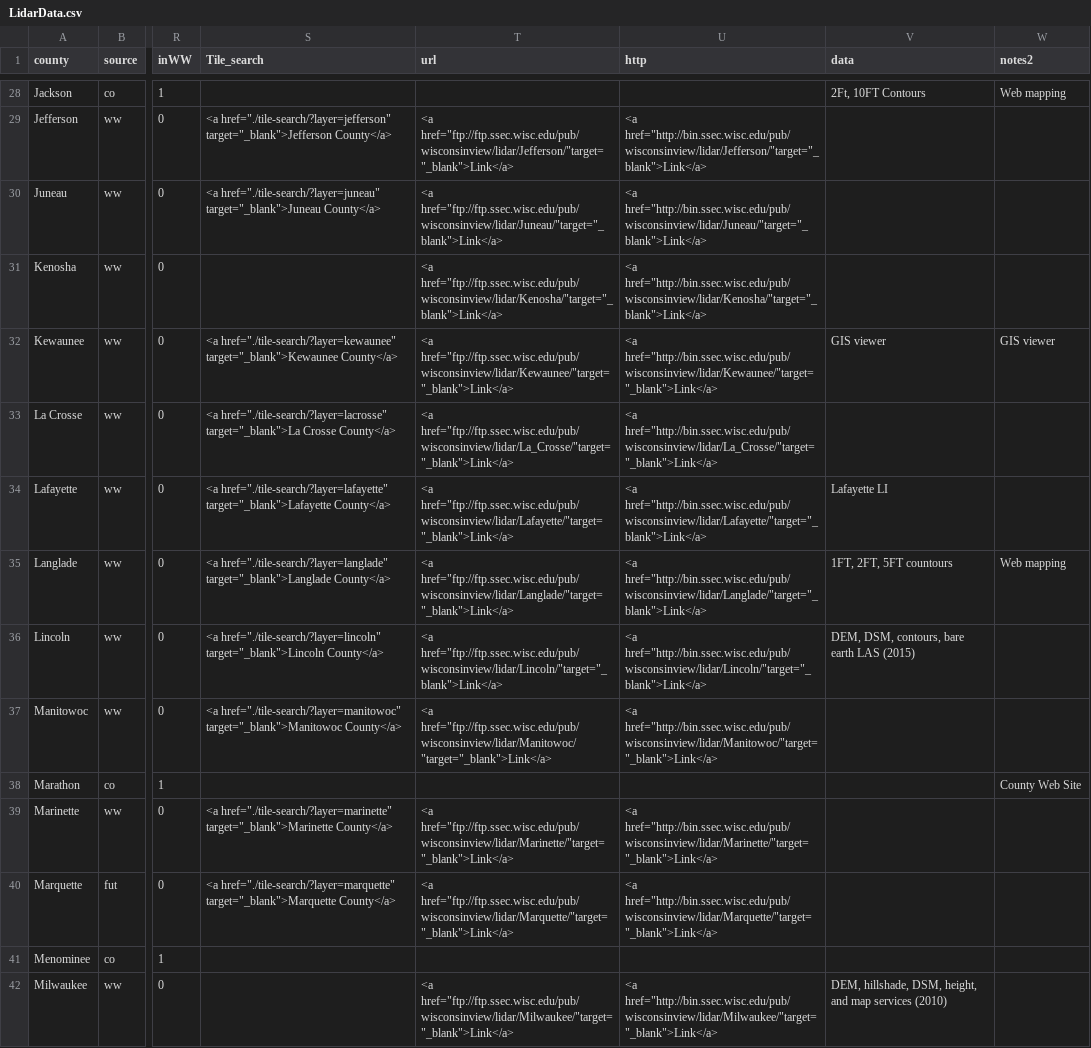
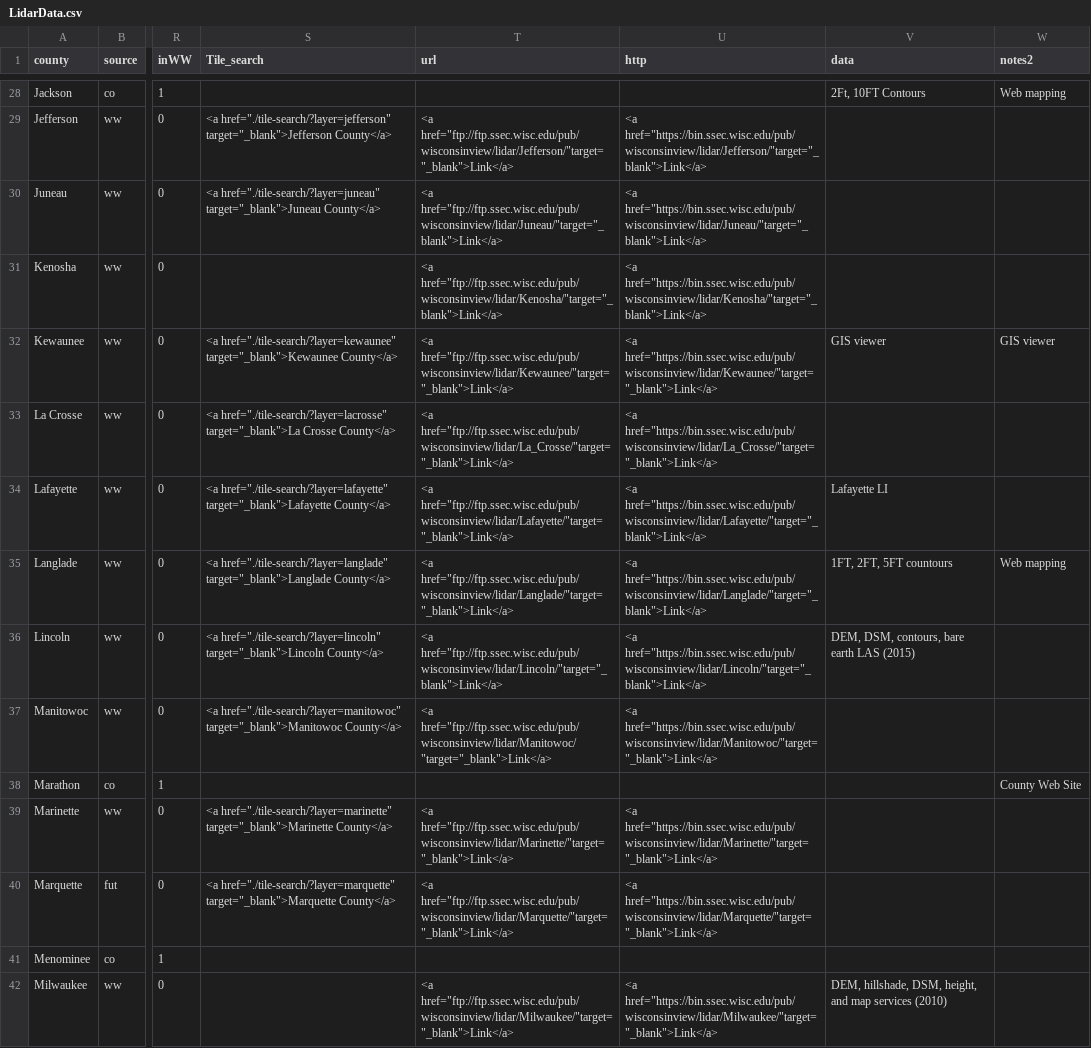
Before and after one commit to WIStCart/lidar-data-inventory, a CSV file: LidarData.csv, drawn as a sheet; only a part is shown, gaps mark what is left out; the diff covers the shown part only; the diff names each change by its address in the sheet, - before the commit and + after, or states it on an @@ line.

Commit message:
Changing Ashland tiles to "county delivery," which is preferred according to Jim G.  Also updating lidardata.csv to use https for ssec server.

```diff
--- a/LidarData.csv
+++ b/LidarData.csv
-U29 (http): <a href="http://bin.ssec.wisc.edu/pub/wisconsinview/lidar/Jefferson/"target="_blank">Link</a>
+U29 (http): <a href="https://bin.ssec.wisc.edu/pub/wisconsinview/lidar/Jefferson/"target="_blank">Link</a>
-U30 (http): <a href="http://bin.ssec.wisc.edu/pub/wisconsinview/lidar/Juneau/"target="_blank">Link</a>
+U30 (http): <a href="https://bin.ssec.wisc.edu/pub/wisconsinview/lidar/Juneau/"target="_blank">Link</a>
-U31 (http): <a href="http://bin.ssec.wisc.edu/pub/wisconsinview/lidar/Kenosha/"target="_blank">Link</a>
+U31 (http): <a href="https://bin.ssec.wisc.edu/pub/wisconsinview/lidar/Kenosha/"target="_blank">Link</a>
-U32 (http): <a href="http://bin.ssec.wisc.edu/pub/wisconsinview/lidar/Kewaunee/"target="_blank">Link</a>
+U32 (http): <a href="https://bin.ssec.wisc.edu/pub/wisconsinview/lidar/Kewaunee/"target="_blank">Link</a>
-U33 (http): <a href="http://bin.ssec.wisc.edu/pub/wisconsinview/lidar/La_Crosse/"target="_blank">Link</a>
+U33 (http): <a href="https://bin.ssec.wisc.edu/pub/wisconsinview/lidar/La_Crosse/"target="_blank">Link</a>
-U34 (http): <a href="http://bin.ssec.wisc.edu/pub/wisconsinview/lidar/Lafayette/"target="_blank">Link</a>
+U34 (http): <a href="https://bin.ssec.wisc.edu/pub/wisconsinview/lidar/Lafayette/"target="_blank">Link</a>
-U35 (http): <a href="http://bin.ssec.wisc.edu/pub/wisconsinview/lidar/Langlade/"target="_blank">Link</a>
+U35 (http): <a href="https://bin.ssec.wisc.edu/pub/wisconsinview/lidar/Langlade/"target="_blank">Link</a>
-U36 (http): <a href="http://bin.ssec.wisc.edu/pub/wisconsinview/lidar/Lincoln/"target="_blank">Link</a>
+U36 (http): <a href="https://bin.ssec.wisc.edu/pub/wisconsinview/lidar/Lincoln/"target="_blank">Link</a>
-U37 (http): <a href="http://bin.ssec.wisc.edu/pub/wisconsinview/lidar/Manitowoc/"target="_blank">Link</a>
+U37 (http): <a href="https://bin.ssec.wisc.edu/pub/wisconsinview/lidar/Manitowoc/"target="_blank">Link</a>
-U39 (http): <a href="http://bin.ssec.wisc.edu/pub/wisconsinview/lidar/Marinette/"target="_blank">Link</a>
+U39 (http): <a href="https://bin.ssec.wisc.edu/pub/wisconsinview/lidar/Marinette/"target="_blank">Link</a>
-U40 (http): <a href="http://bin.ssec.wisc.edu/pub/wisconsinview/lidar/Marquette/"target="_blank">Link</a>
+U40 (http): <a href="https://bin.ssec.wisc.edu/pub/wisconsinview/lidar/Marquette/"target="_blank">Link</a>
-U42 (http): <a href="http://bin.ssec.wisc.edu/pub/wisconsinview/lidar/Milwaukee/"target="_blank">Link</a>
+U42 (http): <a href="https://bin.ssec.wisc.edu/pub/wisconsinview/lidar/Milwaukee/"target="_blank">Link</a>
```
Also changed, not shown: 52 edited cells elsewhere in this file, 1 other file.
